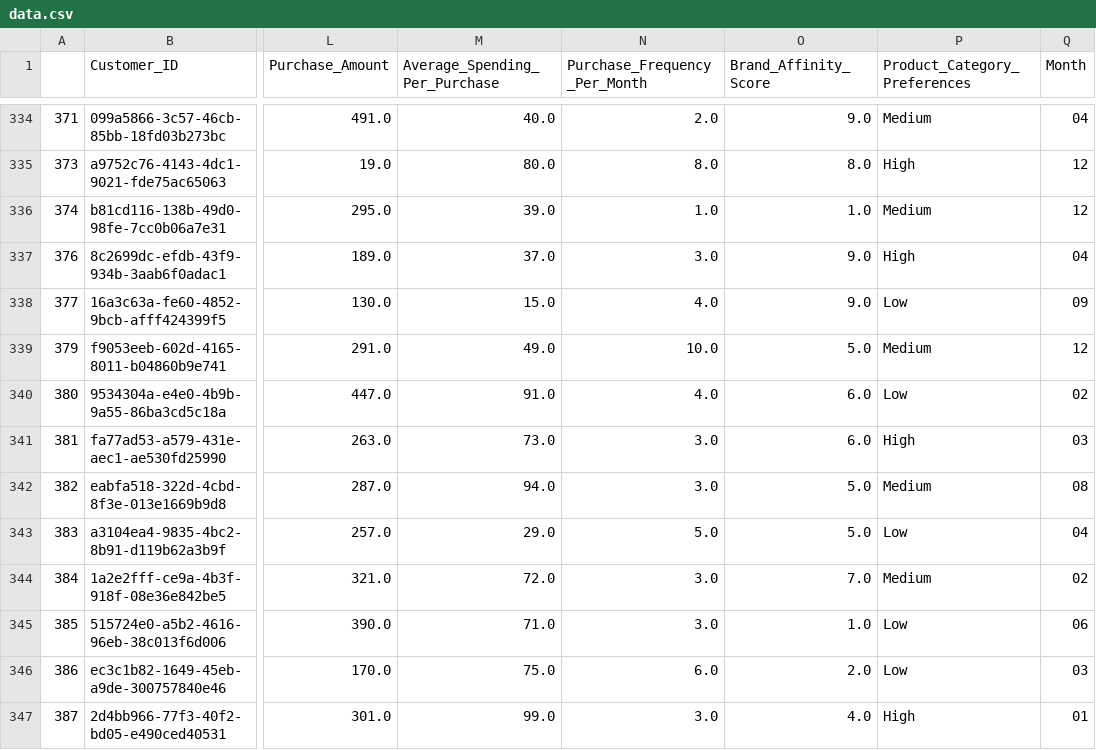
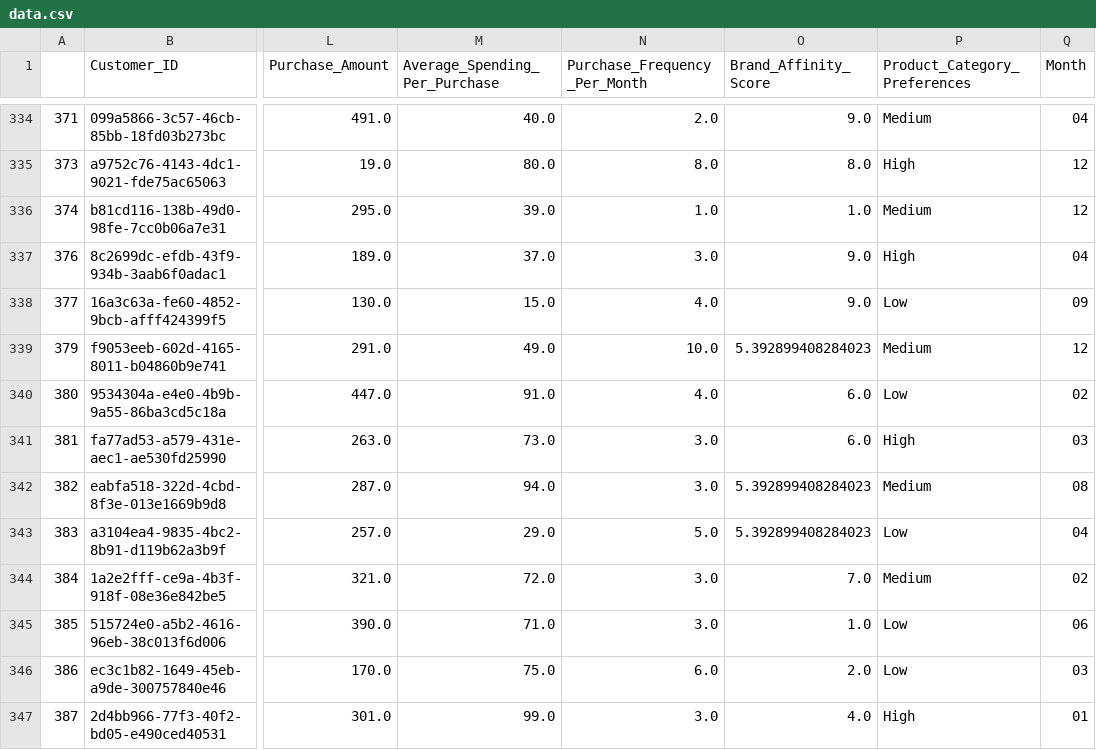
Before and after one commit to minhas309/analysis-of-non-recurring-customers, a CSV file: cleaned/data.csv, drawn as a sheet; only a part is shown, gaps mark what is left out; the diff covers the shown part only; the diff names each change by its address in the sheet, - before the commit and + after, or states it on an @@ line.

```diff
--- a/cleaned/data.csv
+++ b/cleaned/data.csv
-O339 (Brand_Affinity_Score): 5.0
+O339 (Brand_Affinity_Score): 5.392899408284023
-O342:O343 (Brand_Affinity_Score): 5.0
+O342:O343 (Brand_Affinity_Score): 5.392899408284023
```
Also changed, not shown: 174 edited cells elsewhere in this file, transformations/normalization.csv, transformations/standardization.csv, 3 other files.
